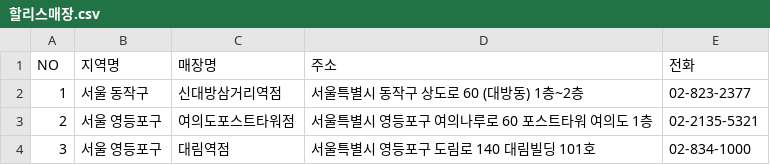
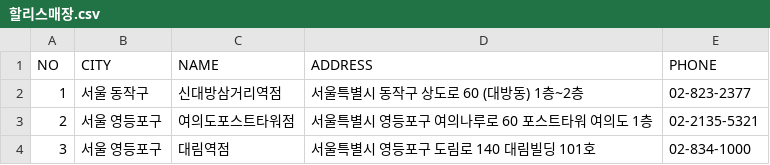
Before and after one commit to Jeongchani/AI_python, a CSV file: 02.데이터수집/data/할리스매장.csv, drawn as a sheet; only a part is shown.

```diff
--- a/02.데이터수집/data/할리스매장.csv
+++ b/02.데이터수집/data/할리스매장.csv
@@ -1,2 +1,2 @@
-NO,지역명,매장명,주소,전화
+NO,CITY,NAME,ADDRESS,PHONE
 1,서울 동작구,신대방삼거리역점,서울특별시 동작구 상도로 60 (대방동) 1층~2층,02-823-2377
```
Also changed, not shown: 2 other files.
